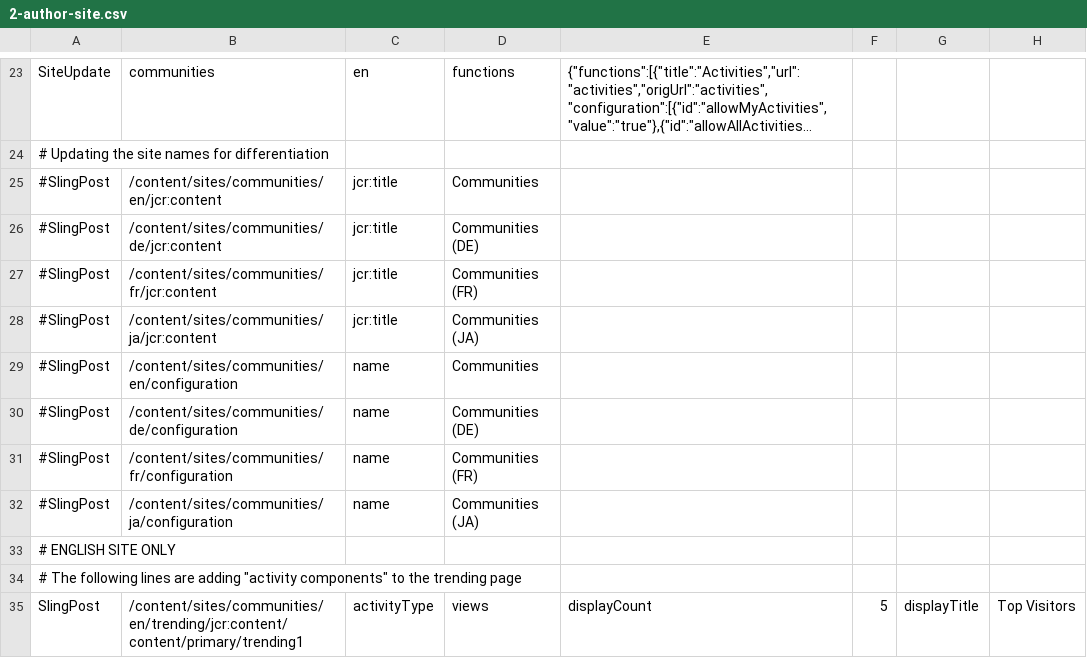
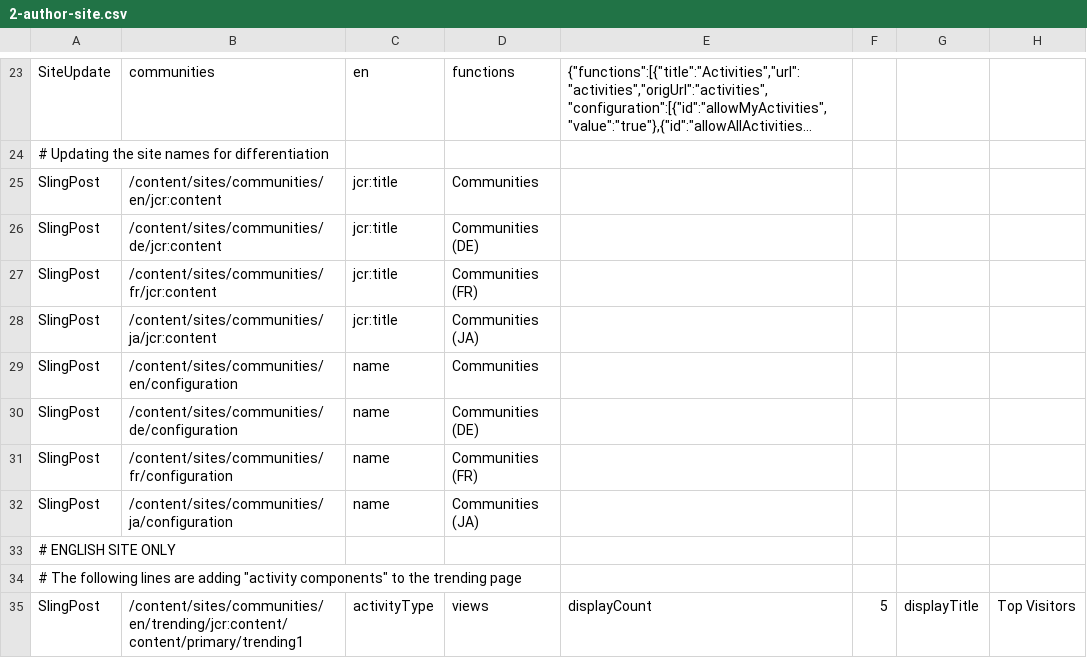
Before and after one commit to connectthefuture/aem-demo-machine, a CSV file: dist/community/maven/reference/src/main/content/jcr_root/etc/community/reference/2-author-site.csv, drawn as a sheet; only a part is shown, gaps mark what is left out; long unchanged cells end in …; the diff names each change by its address in the sheet, - before the commit and + after, or states it on an @@ line.

```diff
--- a/dist/community/maven/reference/src/main/content/jcr_root/etc/community/reference/2-author-site.csv
+++ b/dist/community/maven/reference/src/main/content/jcr_root/etc/community/reference/2-author-site.csv
-A25:A32: #SlingPost
+A25:A32: SlingPost
```
Also changed, not shown: dist/community/maven/reference/src/main/content/jcr_root/etc/community/reference/4-publish-content.csv, 13 other files.
